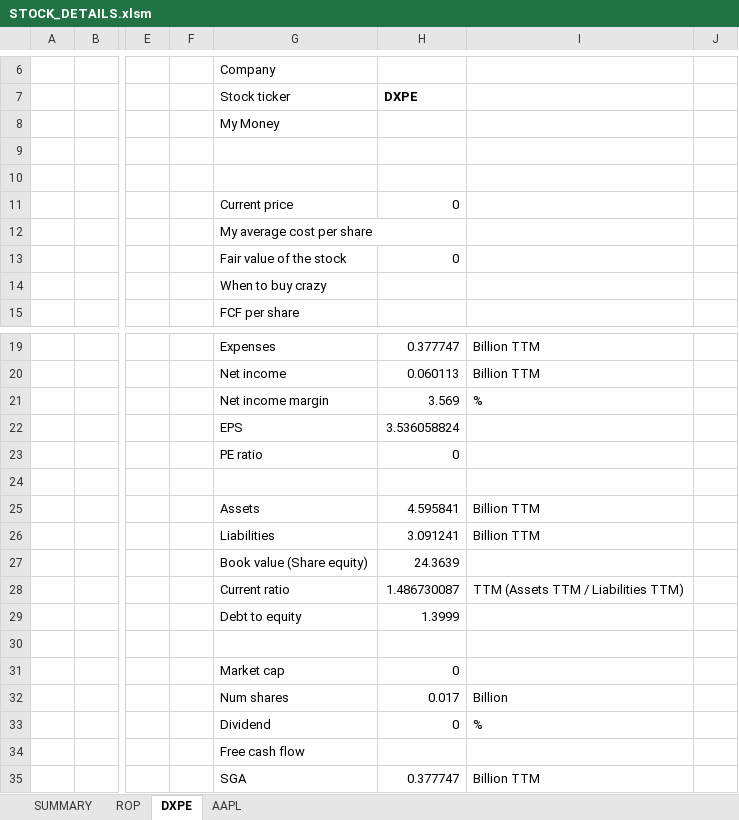
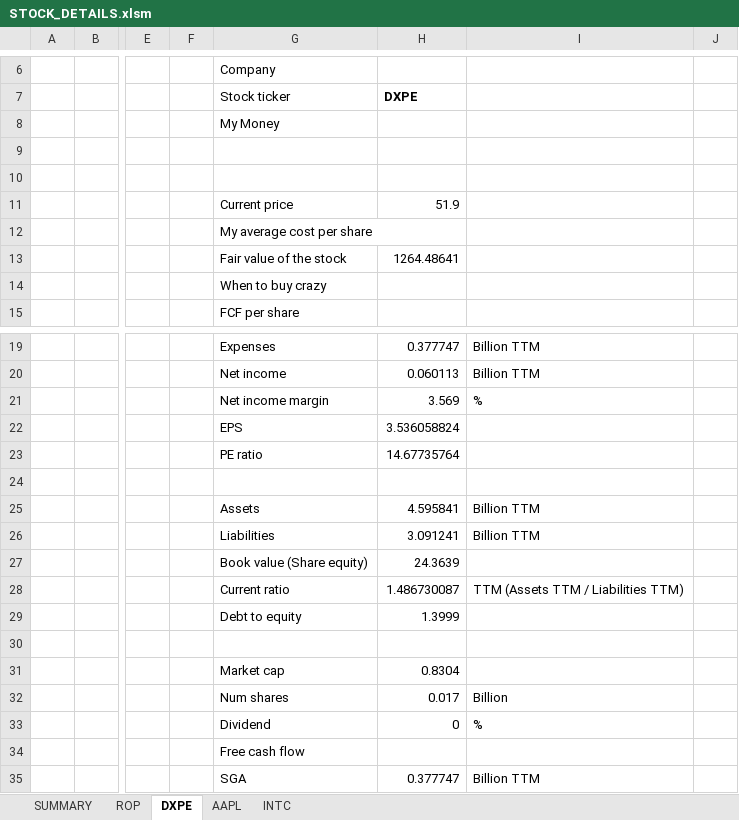
Before and after one commit to lauto16/Equity-research, an Excel workbook: STOCK_DETAILS.xlsm, sheet DXPE, drawn as a sheet; only a part is shown, gaps mark what is left out; values as stored, in another font and other column widths than the file's, no borders; the diff names each change by its address in the sheet, - before the commit and + after, or states it on an @@ line.

```diff
--- a/STOCK_DETAILS.xlsm (sheet DXPE)
+++ b/STOCK_DETAILS.xlsm (sheet DXPE)
+sheet tab: INTC
-H11: 0
+H11: 51.9
-H13: 0
+H13: 1264.48641
-H23: 0
+H23: 14.67735764
-H31: 0
+H31: 0.8304
```
Also changed, not shown: sheet ROP, sheet AAPL, sheet SUMMARY, 3 other files.
